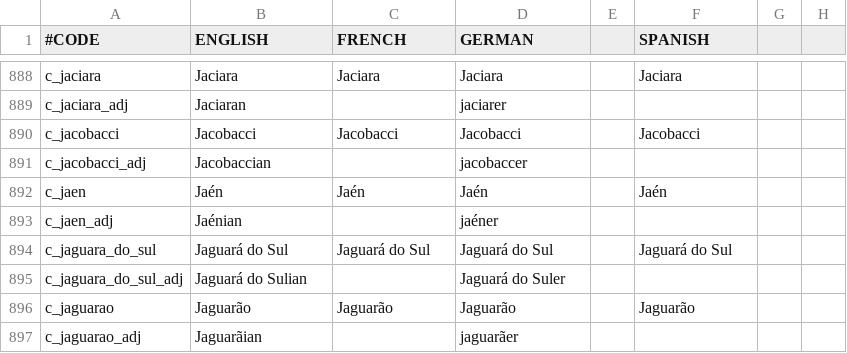
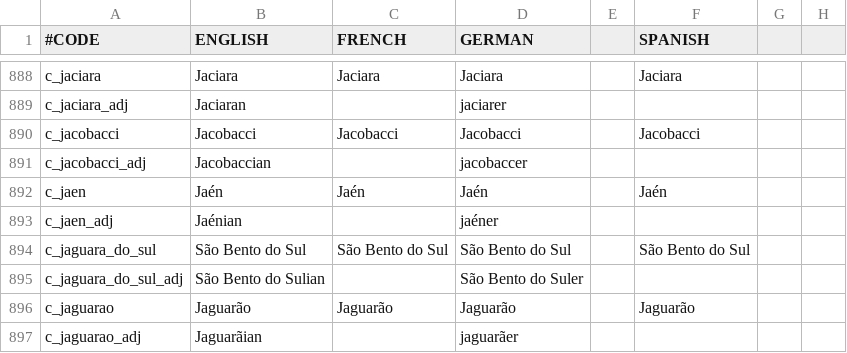
Before and after one commit to j00ji/Sob-o-Anil, a CSV file: localisation/000_County_names.csv, drawn as a sheet; only a part is shown, gaps mark what is left out; the diff names each change by its address in the sheet, - before the commit and + after, or states it on an @@ line.

```diff
--- a/localisation/000_County_names.csv
+++ b/localisation/000_County_names.csv
-B894 (ENGLISH): Jaguará do Sul
+B894 (ENGLISH): São Bento do Sul
-C894 (FRENCH): Jaguará do Sul
+C894 (FRENCH): São Bento do Sul
-D894 (GERMAN): Jaguará do Sul
+D894 (GERMAN): São Bento do Sul
-F894 (SPANISH): Jaguará do Sul
+F894 (SPANISH): São Bento do Sul
-B895 (ENGLISH): Jaguará do Sulian
+B895 (ENGLISH): São Bento do Sulian
-D895 (GERMAN): Jaguará do Suler
+D895 (GERMAN): São Bento do Suler
```
Also changed, not shown: localisation/000_Kingdom_names.csv, 25 other files.
